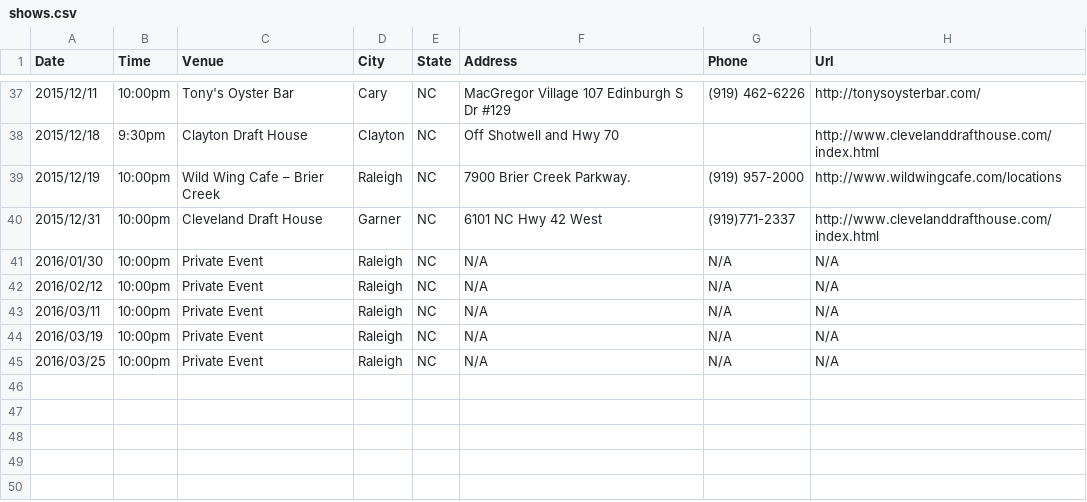
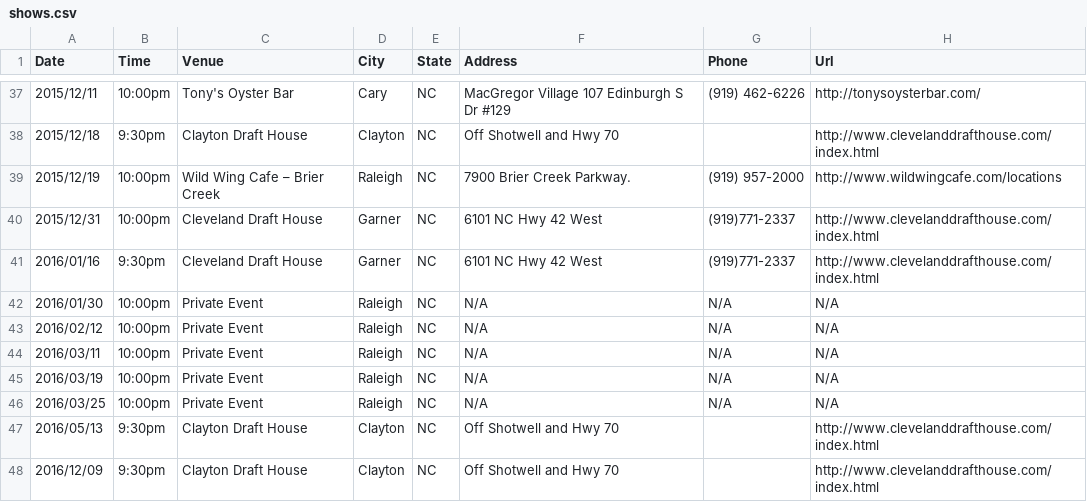
Before and after one commit to teamolympusgames/redlinenc, a CSV file: _data/shows.csv, drawn as a sheet; only a part is shown, gaps mark what is left out; the diff names each change by its address in the sheet, - before the commit and + after, or states it on an @@ line.

Commit message:
Update shows.csv

```diff
--- a/_data/shows.csv
+++ b/_data/shows.csv
+row 41: 2016/01/16 | 9:30pm | Cleveland Draft House | Garner | NC | 6101 NC Hwy 42 West | (919)771-2337 | http://www.clevelanddrafthouse.com/index.html
+row 47: 2016/05/13 | 9:30pm | Clayton Draft House | Clayton | NC | Off Shotwell and Hwy 70 |  | http://www.clevelanddrafthouse.com/index.html
+row 48: 2016/12/09 | 9:30pm | Clayton Draft House | Clayton | NC | Off Shotwell and Hwy 70 |  | http://www.clevelanddrafthouse.com/index.html
```
